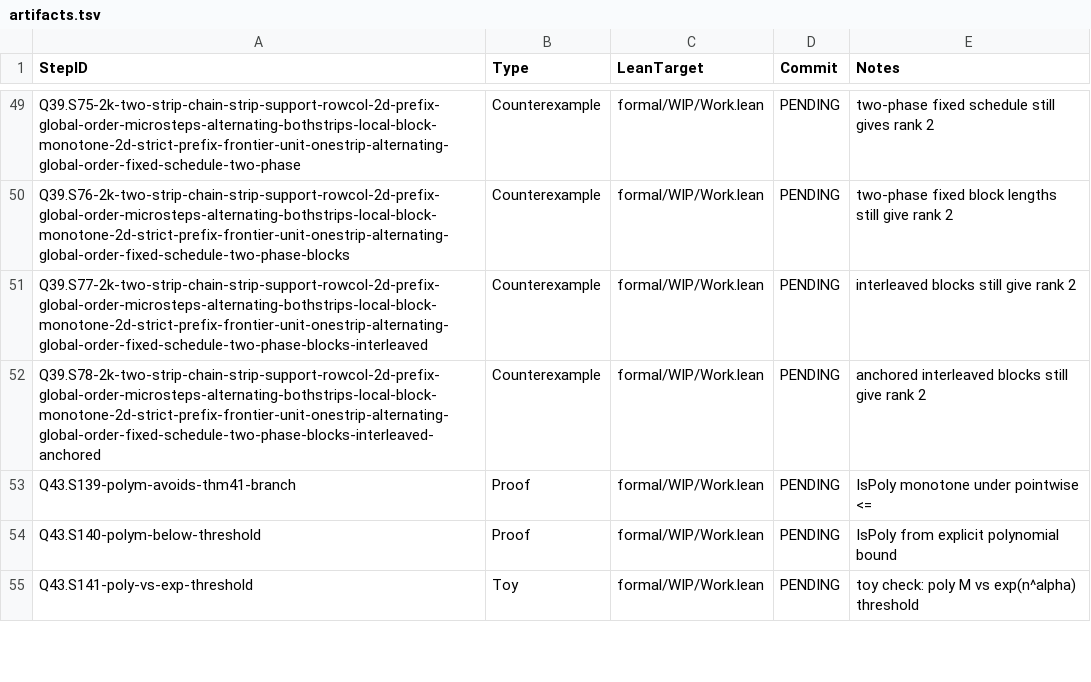
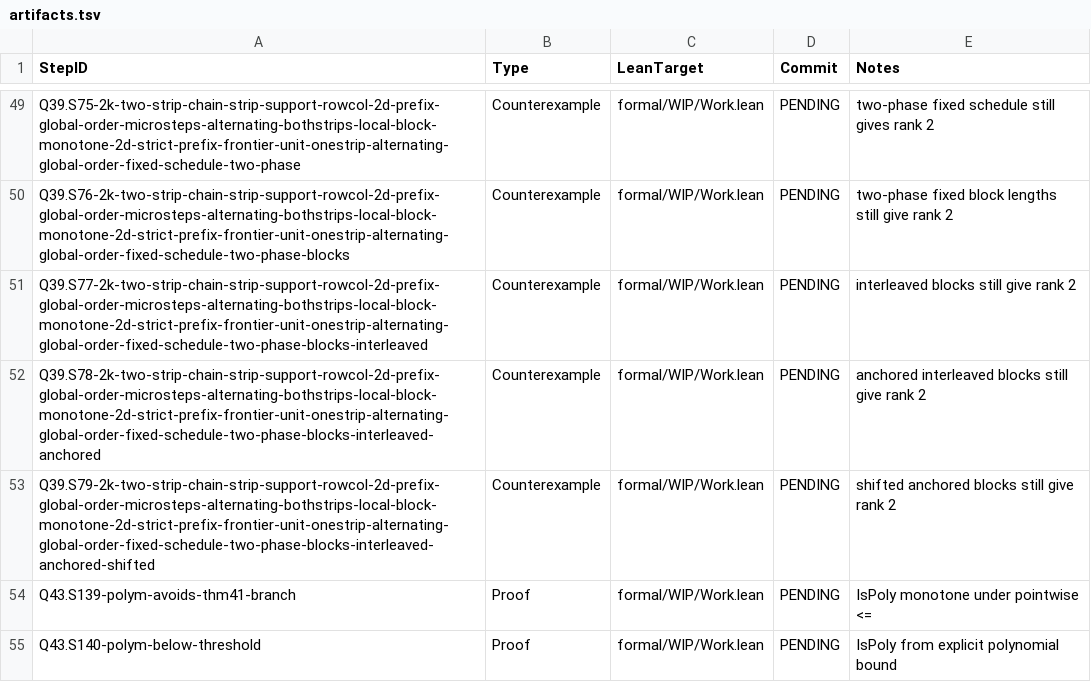
Before and after one commit to Xopoko/Experiment-26_P_vs_NP, a TSV file: docs/artifacts.tsv, drawn as a sheet; only a part is shown, gaps mark what is left out; the shorter side is filled out with more unchanged rows; the diff names each change by its address in the sheet, - before the commit and + after, or states it on an @@ line.

Commit message:
Q39.S79-2k-two-strip-chain-strip-support-rowcol-2d-prefix-global-order-microsteps-alternating-bothstrips-local-block-monotone-2d-strict-prefix-frontier-unit-onestrip-alternating-global-order-fixed-schedule-two-phase-blocks-interleaved-anchored-shifted: Counterexample — shifted anchored blocks toy rank-2

```diff
--- a/docs/artifacts.tsv
+++ b/docs/artifacts.tsv
+row 53: Q39.S79-2k-two-strip-chain-strip-support-rowcol-2d-prefix-global-order-microsteps-alternating-bothstrips-local-block-monotone-2d-strict-prefix-frontier-unit-onestrip-alternating-global-order-fixed-schedule-two-phase-blocks-interleaved-anchored-shifted | Counterexample | formal/WIP/Work.lean | PENDING | shifted anchored blocks still give rank 2
```
Also changed, not shown: 3 other files.
